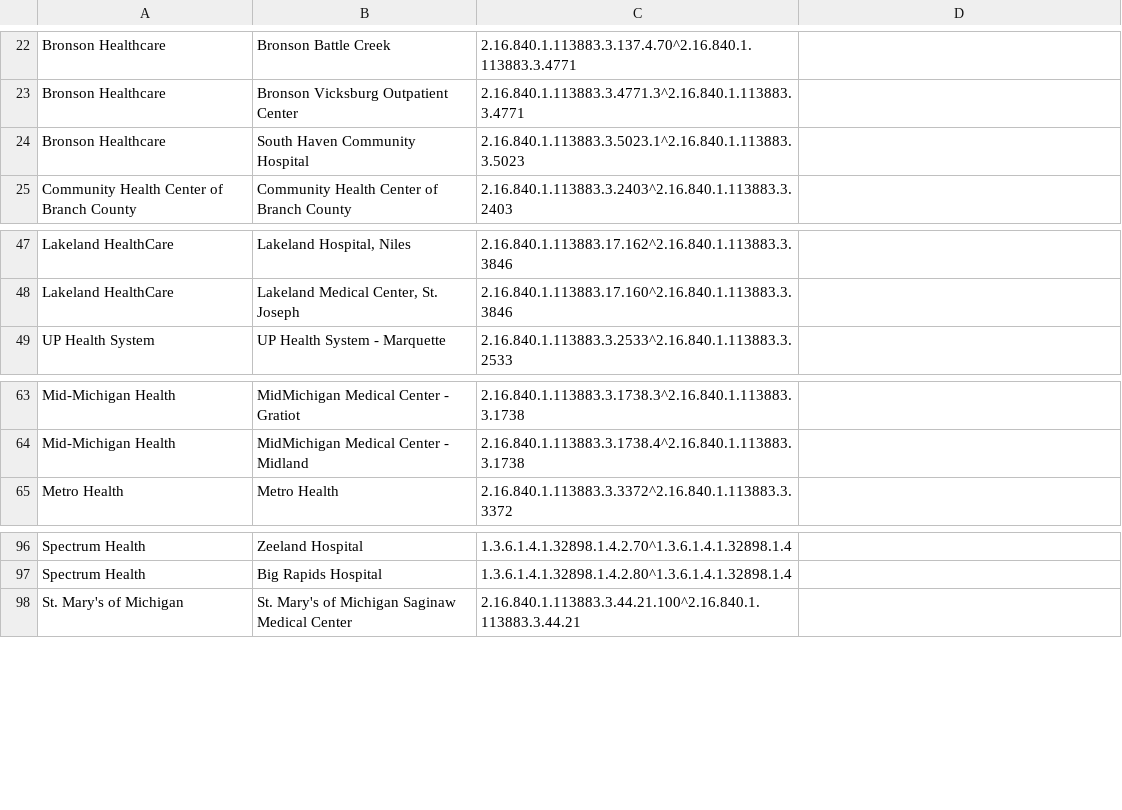
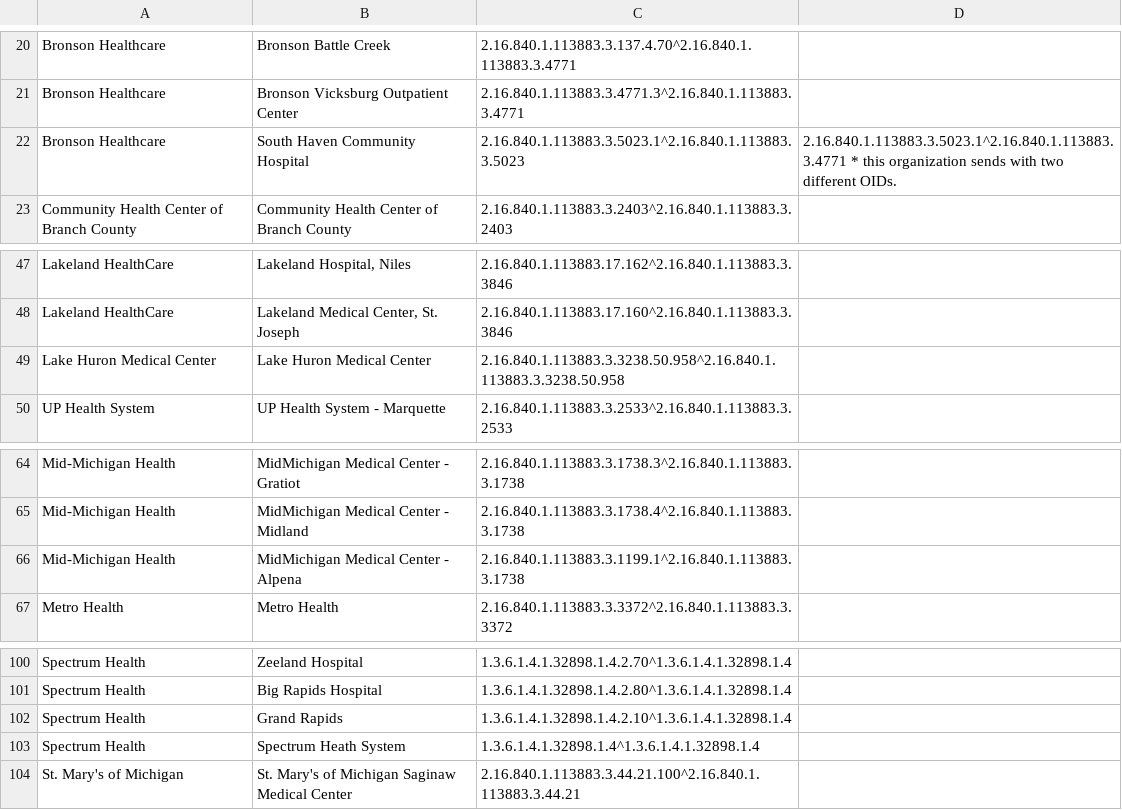
Before and after one commit to informationsoftworks/mihin, a CSV file: oids/hospitals.csv, drawn as a sheet; only a part is shown, gaps mark what is left out; the diff covers the shown part only.

```diff
--- a/oids/hospitals.csv
+++ b/oids/hospitals.csv
@@ -23,3 +21,3 @@ Bronson Healthcare,Bronson Battle Creek,2.16.840.1.113883.3.137.4.70^2.16.840.1.
 Bronson Healthcare,Bronson Vicksburg Outpatient Center,2.16.840.1.113883.3.4771.3^2.16.840.1.113883.3.4771,,
-Bronson Healthcare,South Haven Community Hospital,2.16.840.1.113883.3.5023.1^2.16.840.1.113883.3.5023,,
+Bronson Healthcare,South Haven Community Hospital,2.16.840.1.113883.3.5023.1^2.16.840.1.113883.3.5023,2.16.840.1.113883.3.5023.1^2.16.840.1.113883.3.4771 * this organization sends with two different OIDs. ,
 Community Health Center of Branch County,Community Health Center of Branch County,2.16.840.1.113883.3.2403^2.16.840.1.113883.3.2403,,
@@ -48,2 +48,3 @@ Lakeland HealthCare,"Lakeland Hospital, Niles",2.16.840.1.113883.17.162^2.16.840
 Lakeland HealthCare,"Lakeland Medical Center, St. Joseph",2.16.840.1.113883.17.160^2.16.840.1.113883.3.3846 ,,
+Lake Huron Medical Center,Lake Huron Medical Center,2.16.840.1.113883.3.3238.50.958^2.16.840.1.113883.3.3238.50.958,,
 UP Health System,UP Health System - Marquette,2.16.840.1.113883.3.2533^2.16.840.1.113883.3.2533,,
@@ -64,2 +65,3 @@ Mid-Michigan Health,MidMichigan Medical Center - Gratiot,2.16.840.1.113883.3.173
 Mid-Michigan Health,MidMichigan Medical Center - Midland,2.16.840.1.113883.3.1738.4^2.16.840.1.113883.3.1738,,
+Mid-Michigan Health,MidMichigan Medical Center - Alpena,2.16.840.1.113883.3.1199.1^2.16.840.1.113883.3.1738,,
 Metro Health,Metro Health,2.16.840.1.113883.3.3372^2.16.840.1.113883.3.3372,,
@@ -97,2 +101,4 @@ Spectrum Health,Zeeland Hospital,1.3.6.1.4.1.32898.1.4.2.70^1.3.6.1.4.1.32898.1.
 Spectrum Health,Big Rapids Hospital ,1.3.6.1.4.1.32898.1.4.2.80^1.3.6.1.4.1.32898.1.4,,
+Spectrum Health,Grand Rapids,1.3.6.1.4.1.32898.1.4.2.10^1.3.6.1.4.1.32898.1.4,,
+Spectrum Health,Spectrum Heath System,1.3.6.1.4.1.32898.1.4^1.3.6.1.4.1.32898.1.4,,
 St. Mary's of Michigan,St. Mary's of Michigan Saginaw Medical Center,2.16.840.1.113883.3.44.21.100^2.16.840.1.113883.3.44.21,,
```
Also changed, not shown: 4 added rows, 6 removed rows and 8 edited cells elsewhere in this file, 4 other files.
